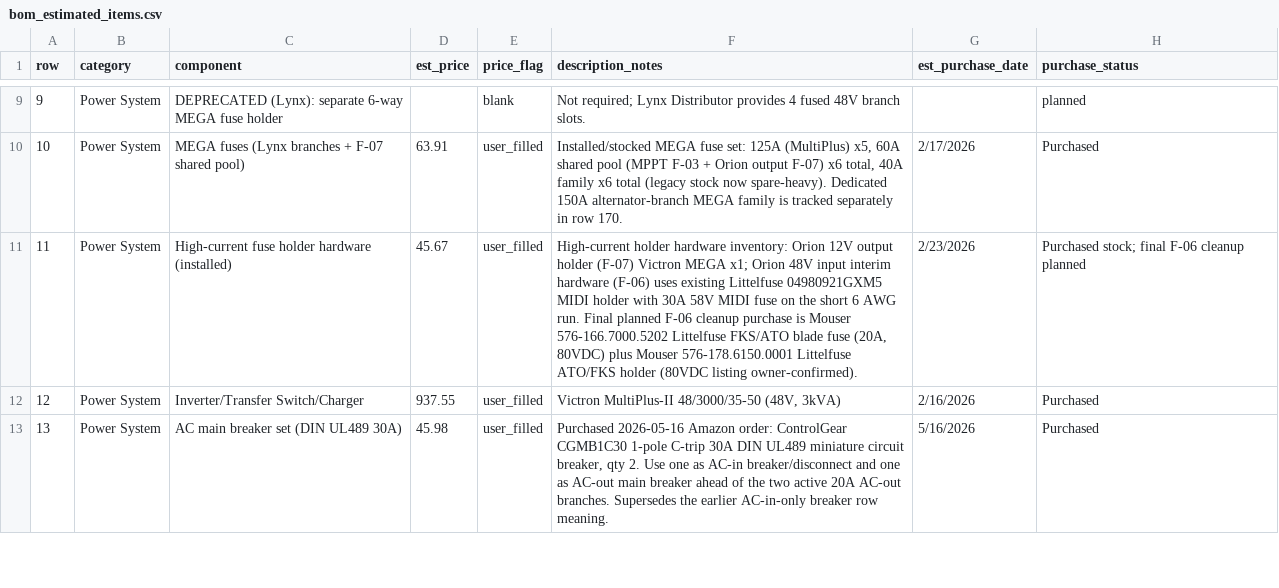
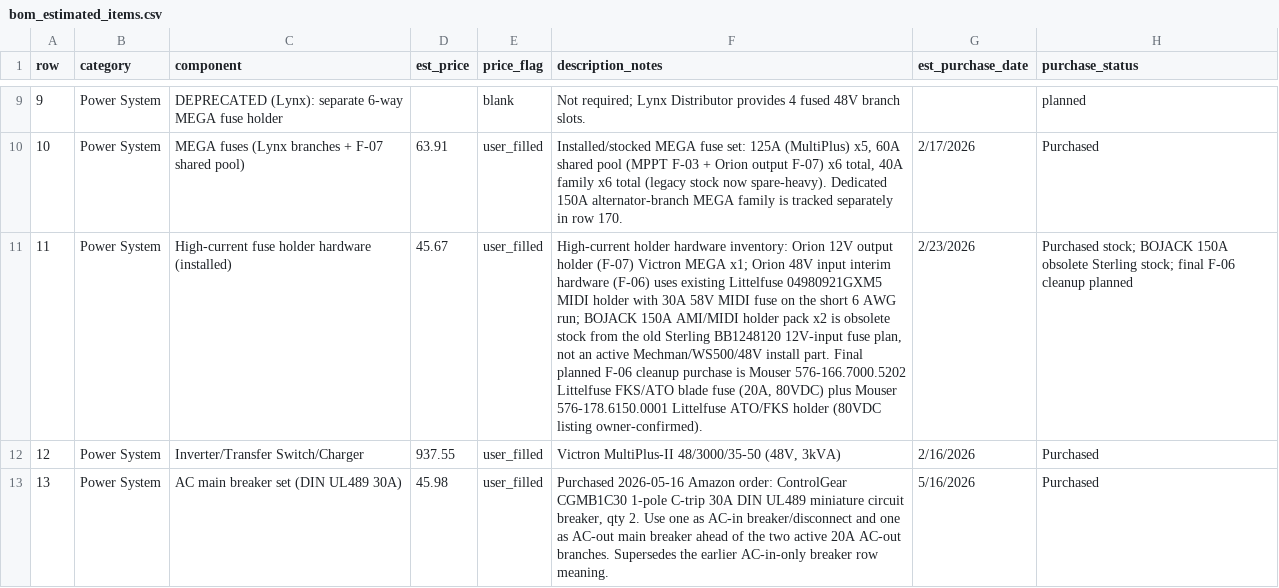
Before and after one commit to DataDaneDev/HiatusBuild, a CSV file: bom/bom_estimated_items.csv, drawn as a sheet; only a part is shown, gaps mark what is left out; the diff names each change by its address in the sheet, - before the commit and + after, or states it on an @@ line.

Commit message:
Clarify obsolete BOJACK fuse holder stock

```diff
--- a/bom/bom_estimated_items.csv
+++ b/bom/bom_estimated_items.csv
-F11 (description_notes): …6 AWG run. Final planned…
+F11 (description_notes): …6 AWG run; BOJACK 150A AMI/MIDI holder pack x2 is obsolete stock from the old Sterling BB1248120 12V-input fuse plan, not an active Mechman/WS500/48V install part. Final planned…
-H11 (purchase_status): Purchased stock; final F-06…
+H11 (purchase_status): Purchased stock; BOJACK 150A obsolete Sterling stock; final F-06…
```
Also changed, not shown: 2 other files.
